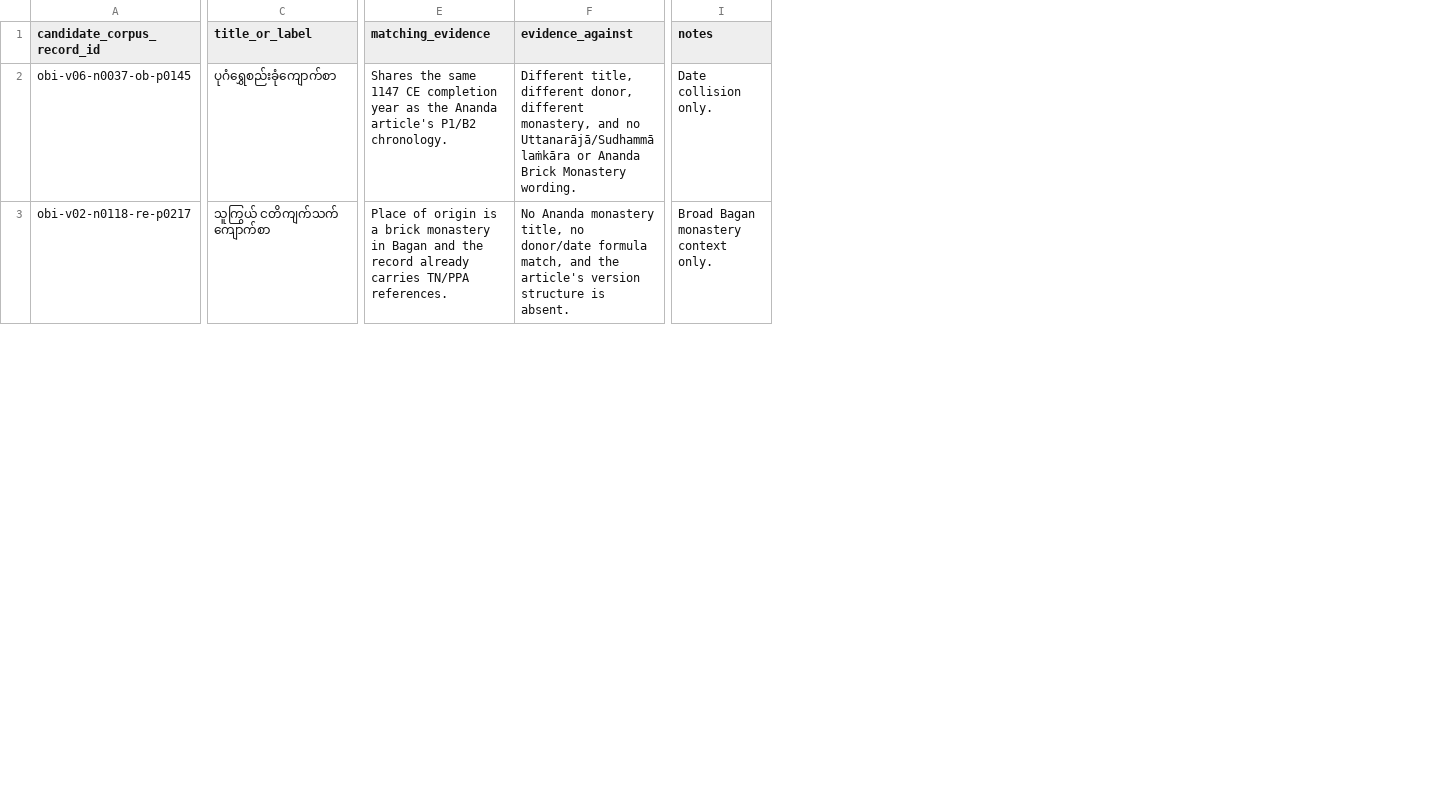
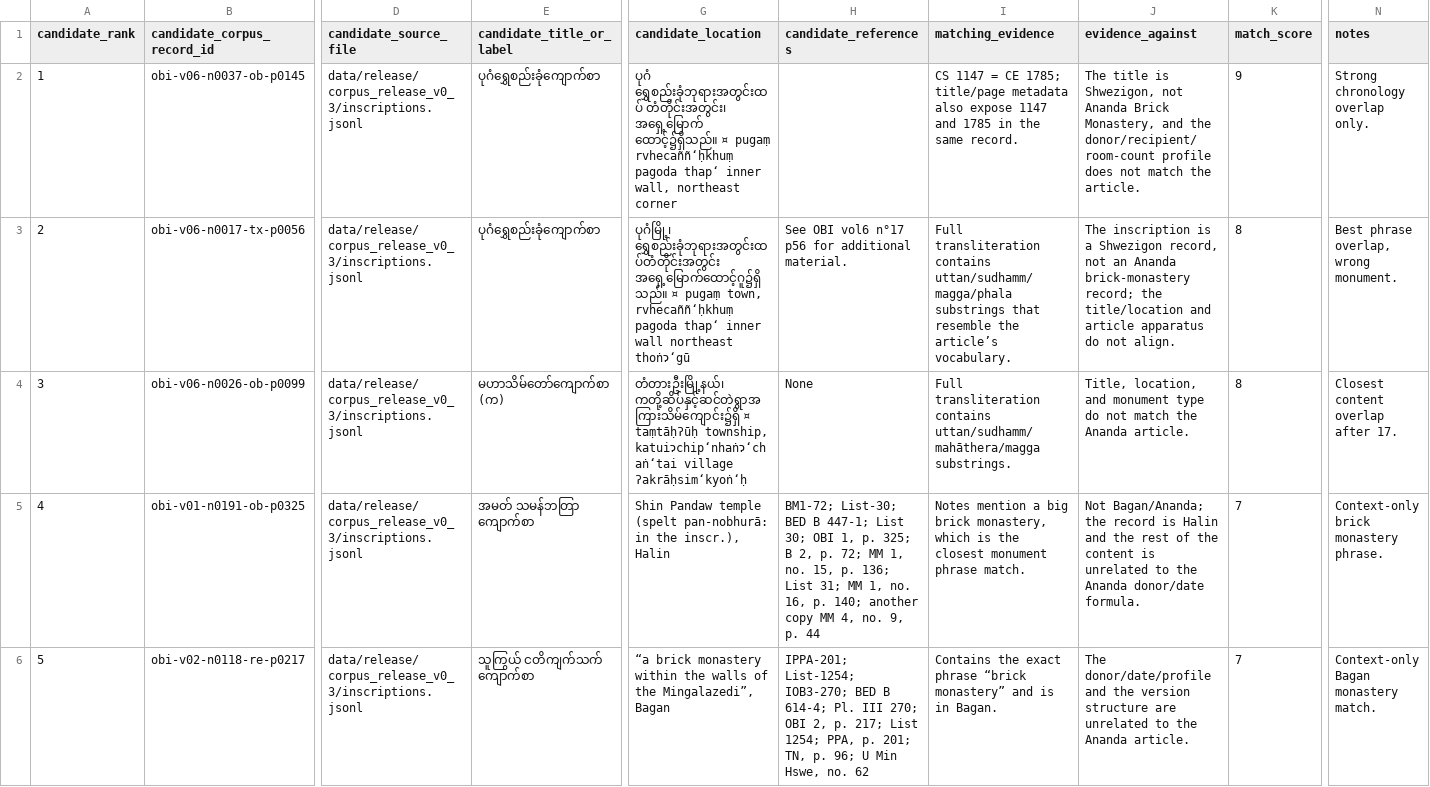
Before and after one commit to nh36/BurmeseCorpus, a TSV file: data/working/corpus_enrichment/ananda_linkage_candidates.tsv, drawn as a sheet; only a part is shown, gaps mark what is left out; addresses are those after the commit; rows hold the shown columns only; the diff covers the shown part only; the diff names each change by its address in the sheet, - before the commit and + after, or states it on an @@ line.

```diff
--- a/data/working/corpus_enrichment/ananda_linkage_candidates.tsv
+++ b/data/working/corpus_enrichment/ananda_linkage_candidates.tsv
+column A (candidate_rank), row 2: 1; row 6: 5
+column D (candidate_source_file), row 2: data/release/corpus_release_v0_3/inscriptions.jsonl; row 6: data/release/corpus_release_v0_3/inscriptions.jsonl
+column G (candidate_location), row 2: ပုဂံ ရွှေစည်းခုံဘုရားအတွင်းထပ် တံတိုင်းအတွင်း၊ အရှေ့မြောက် ထောင့်၌ရှိသည်။ ¤ pugaṃ rvhecaññʻḥkhuṃ pagoda thapʻ inner wall, northeast corner; row 6: “a brick monastery within the walls of the Mingalazedi”, Bagan
+column H (candidate_references), row 6: IPPA-201; List-1254; IOB3-270; BED B 614-4; Pl. III 270; OBI 2, p. 217; List 1254; PPA, p. 201; TN, p. 96; U Min Hswe, no. 62
+column K (match_score), row 2: 9; row 6: 7
-E1: title_or_label
+E1: candidate_title_or_label
-I2 (matching_evidence): Shares the same 1147 CE completion year as the Ananda article's P1/B2 chronology.
+I2 (matching_evidence): CS 1147 = CE 1785; title/page metadata also expose 1147 and 1785 in the same record.
-J2 (evidence_against): Different title, different donor, different monastery, and no Uttanarājā/Sudhammālaṁkāra or Ananda Brick Monastery wording.
+J2 (evidence_against): The title is Shwezigon, not Ananda Brick Monastery, and the donor/recipient/room-count profile does not match the article.
-N2 (notes): Date collision only.
+N2 (notes): Strong chronology overlap only.
+row 3: 2 | obi-v06-n0017-tx-p0056 | data/release/corpus_release_v0_3/inscriptions.jsonl | ပုဂံရွှေစည်းခုံကျောက်စာ | ပုဂံမြို့၊ ရွှေစည်းခုံဘုရားအတွင်းထပ်တံတိုင်းအတွင်း အရှေ့မြောက်ထောင့်ဂူ၌ရှိသည်။ ¤ pugaṃ town, rvhecaññʻḥkhuṃ pagoda thapʻ inner wall northeast thoṅɂʻgū | See OBI vol6 n°17 p56 for additional material. | Full transliteration contains uttan/sudhamm/magga/phala substrings that resemble the article’s vocabulary. | The inscription is a Shwezigon record, not an Ananda brick-monastery record; the title/location and article apparatus do not align. | 8 | Best phrase overlap, wrong monument.
+row 4: 3 | obi-v06-n0026-ob-p0099 | data/release/corpus_release_v0_3/inscriptions.jsonl | မဟာသိမ်တော်ကျောက်စာ (က) | တံတားဦးမြို့နယ်၊ ကတို့ဆိပ်နှင့်ဆင်တဲရွာအကြားသိမ်ကျောင်း၌ရှိ ¤ taṃtāḥʔūḥ township, katuiɂchipʻnhaṅɂʻchaṅʻtai village ʔakrāḥsimʻkyoṅʻḥ | None | Full transliteration contains uttan/sudhamm/mahāthera/magga substrings. | Title, location, and monument type do not match the Ananda article. | 8 | Closest content overlap after 17.
+row 5: 4 | obi-v01-n0191-ob-p0325 | data/release/corpus_release_v0_3/inscriptions.jsonl | အမတ် သမန်ဘတြာ ကျောက်စာ | Shin Pandaw temple (spelt pan-nobhurā: in the inscr.), Halin | BM1-72; List-30; BED B 447-1; List 30; OBI 1, p. 325; B 2, p. 72; MM 1, no. 15, p. 136; List 31; MM 1, no. 16, p. 140; another copy MM 4, no. 9, p. 44 | Notes mention a big brick monastery, which is the closest monument phrase match. | Not Bagan/Ananda; the record is Halin and the rest of the content is unrelated to the Ananda donor/date formula. | 7 | Context-only brick monastery phrase.
-I6 (matching_evidence): Place of origin is a brick monastery in Bagan and the record already carries TN/PPA references.
+I6 (matching_evidence): Contains the exact phrase “brick monastery” and is in Bagan.
-J6 (evidence_against): No Ananda monastery title, no donor/date formula match, and the article's version structure is absent.
+J6 (evidence_against): The donor/date/profile and the version structure are unrelated to the Ananda article.
-N6 (notes): Broad Bagan monastery context only.
+N6 (notes): Context-only Bagan monastery match.
```
Also changed, not shown: 4 added rows and 8 edited cells elsewhere in this file, data/working/corpus_enrichment/translation_source_action_table.tsv, 7 other files.
